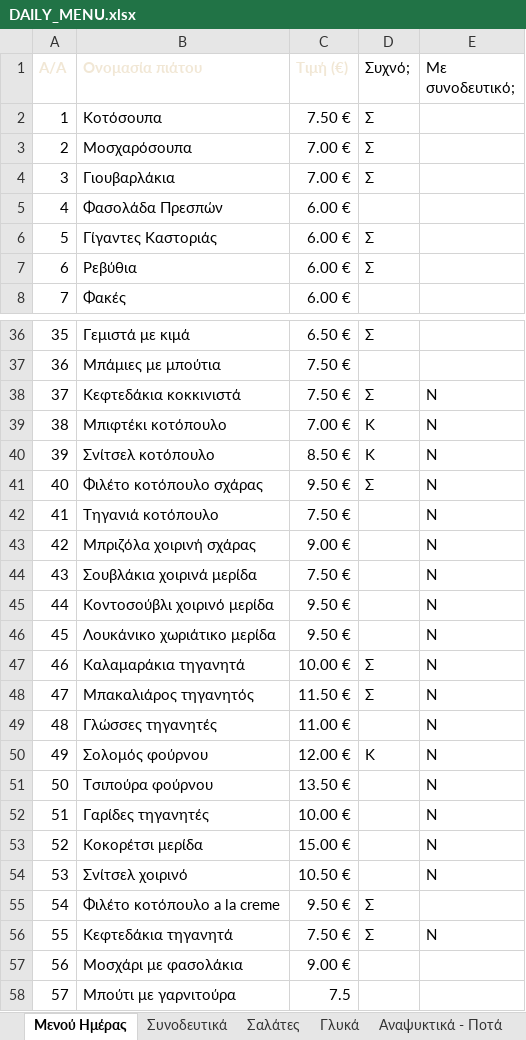
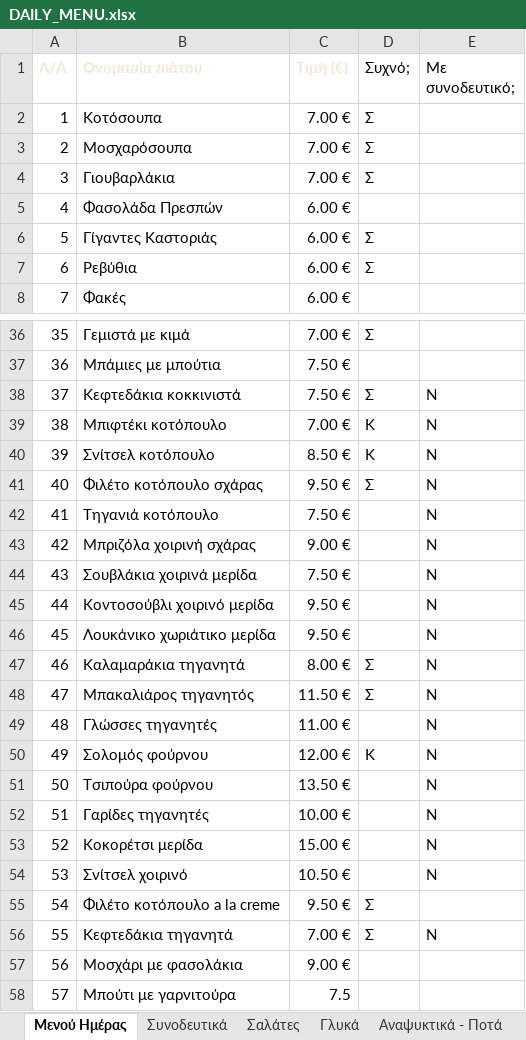
Before and after one commit to stivakos/magirefto-menu, an Excel workbook: DAILY_MENU.xlsx, sheet Μενού Ημέρας, drawn as a sheet; only a part is shown, gaps mark what is left out; values as stored, in another font and other column widths than the file's, no borders; the diff covers the shown part only; the diff names each change by its address in the sheet, - before the commit and + after, or states it on an @@ line.

```diff
--- a/DAILY_MENU.xlsx (sheet Μενού Ημέρας)
+++ b/DAILY_MENU.xlsx (sheet Μενού Ημέρας)
-C2 (Τιμή (€)): 7.50 €
+C2 (Τιμή (€)): 7.00 €
-C36 (Τιμή (€)): 6.50 €
+C36 (Τιμή (€)): 7.00 €
-C47 (Τιμή (€)): 10.00 €
+C47 (Τιμή (€)): 8.00 €
-C56 (Τιμή (€)): 7.50 €
+C56 (Τιμή (€)): 7.00 €
```
Also changed, not shown: 8 edited cells elsewhere in this sheet, 1 other file.
